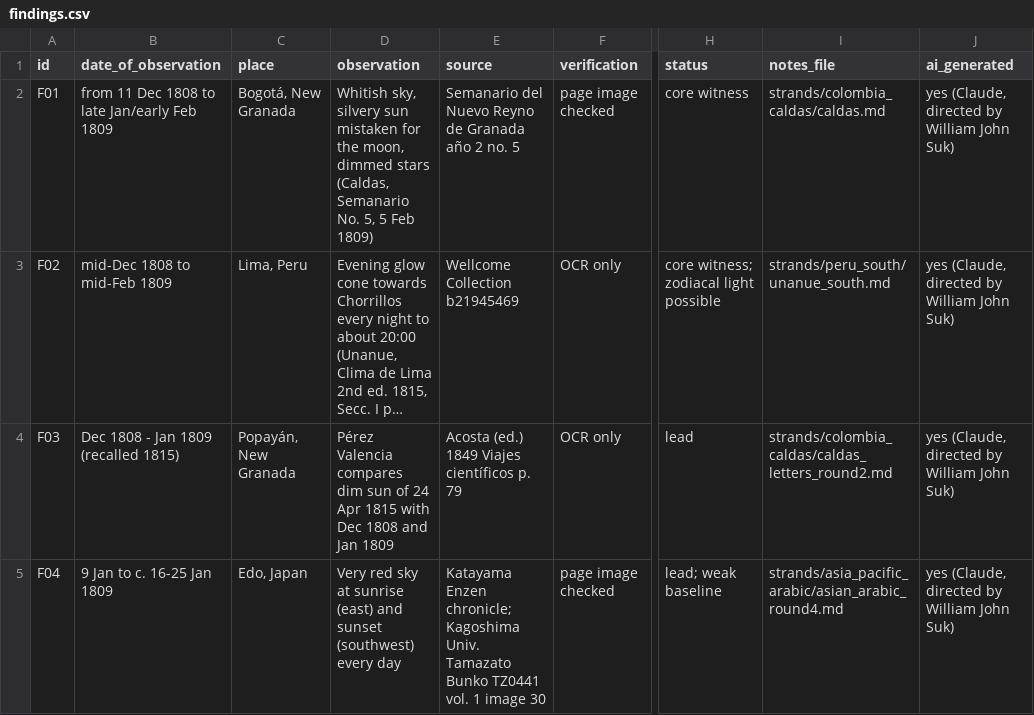
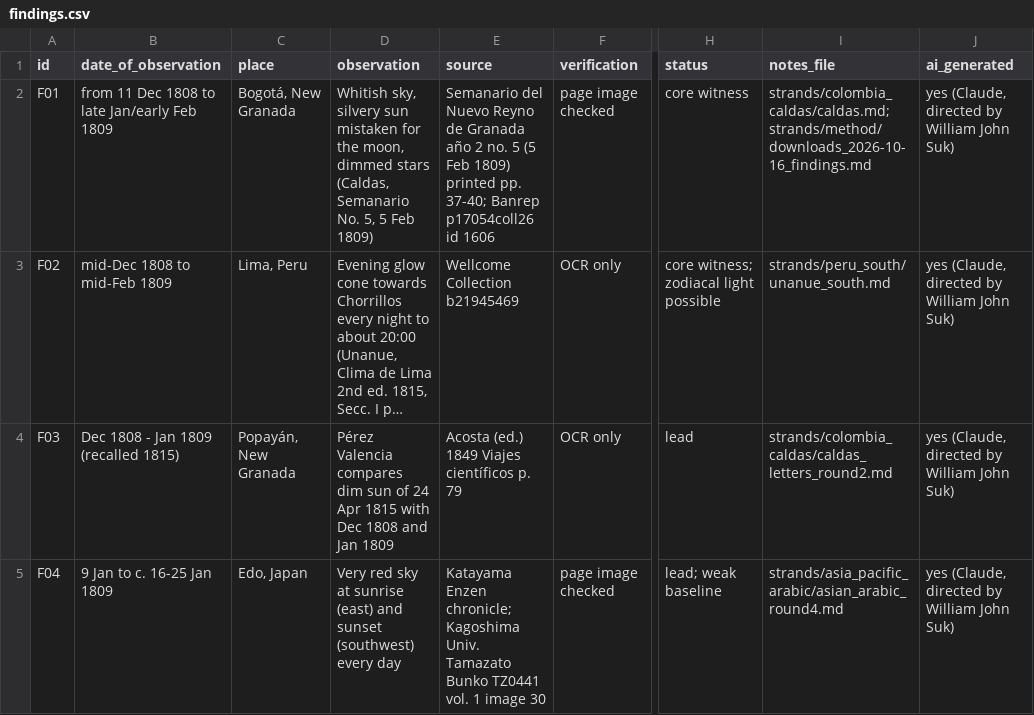
Before and after one commit to WilliamJohnSuk/1808-eruption-search, a CSV file: findings/findings.csv, drawn as a sheet; only a part is shown, gaps mark what is left out; long unchanged cells end in …; the diff names each change by its address in the sheet, - before the commit and + after, or states it on an @@ line.

```diff
--- a/findings/findings.csv
+++ b/findings/findings.csv
-E2 (source): …no. 5
+E2 (source): …no. 5 (5 Feb 1809) printed pp. 37-40; Banrep p17054coll26 id 1606
-I2 (notes_file): strands/colombia_caldas/caldas.md
+I2 (notes_file): strands/colombia_caldas/caldas.md; strands/method/downloads_2026-10-16_findings.md
```
Also changed, not shown: data/hosting_licence_audit_2026-11-04.csv, 4 other files.
